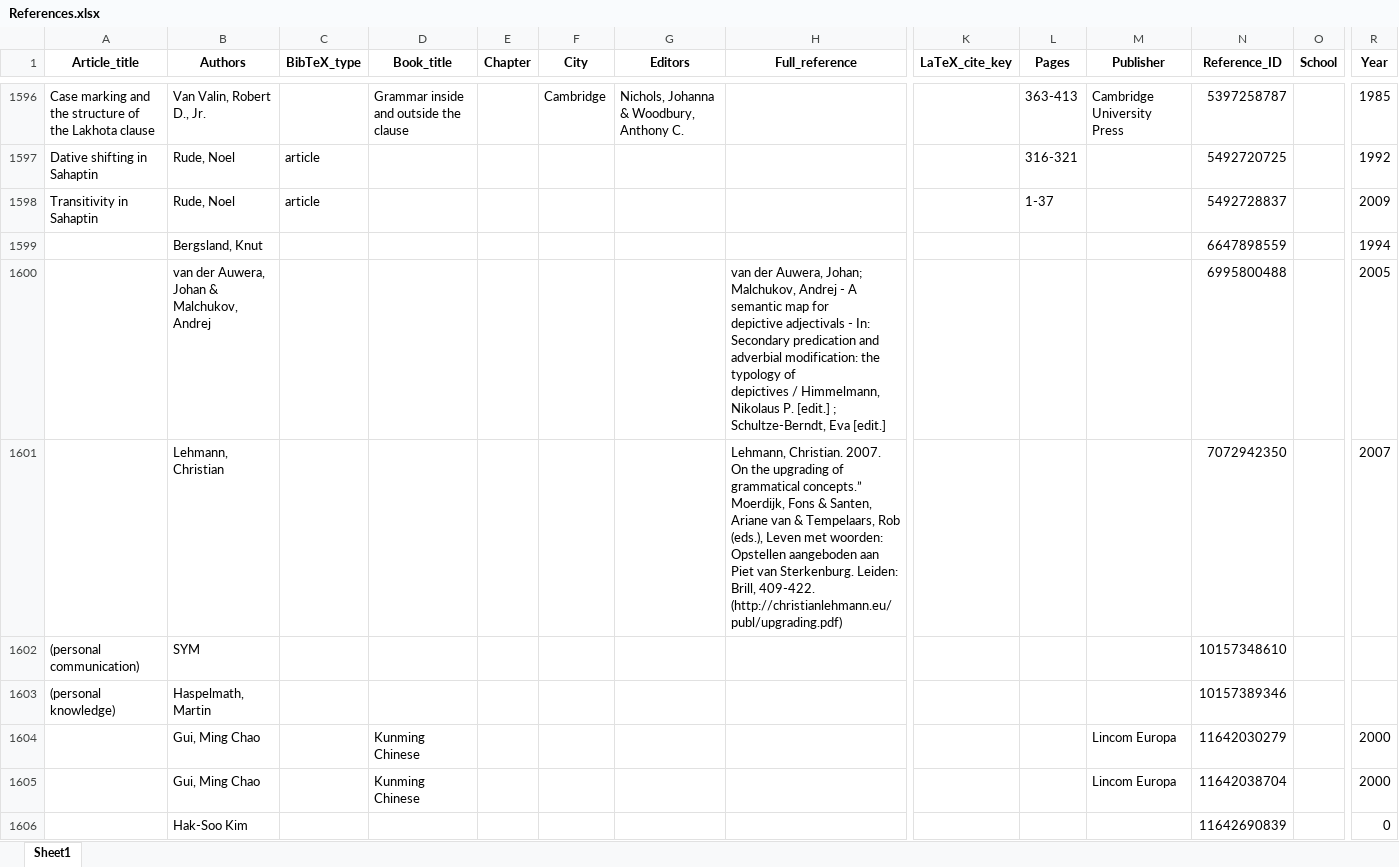
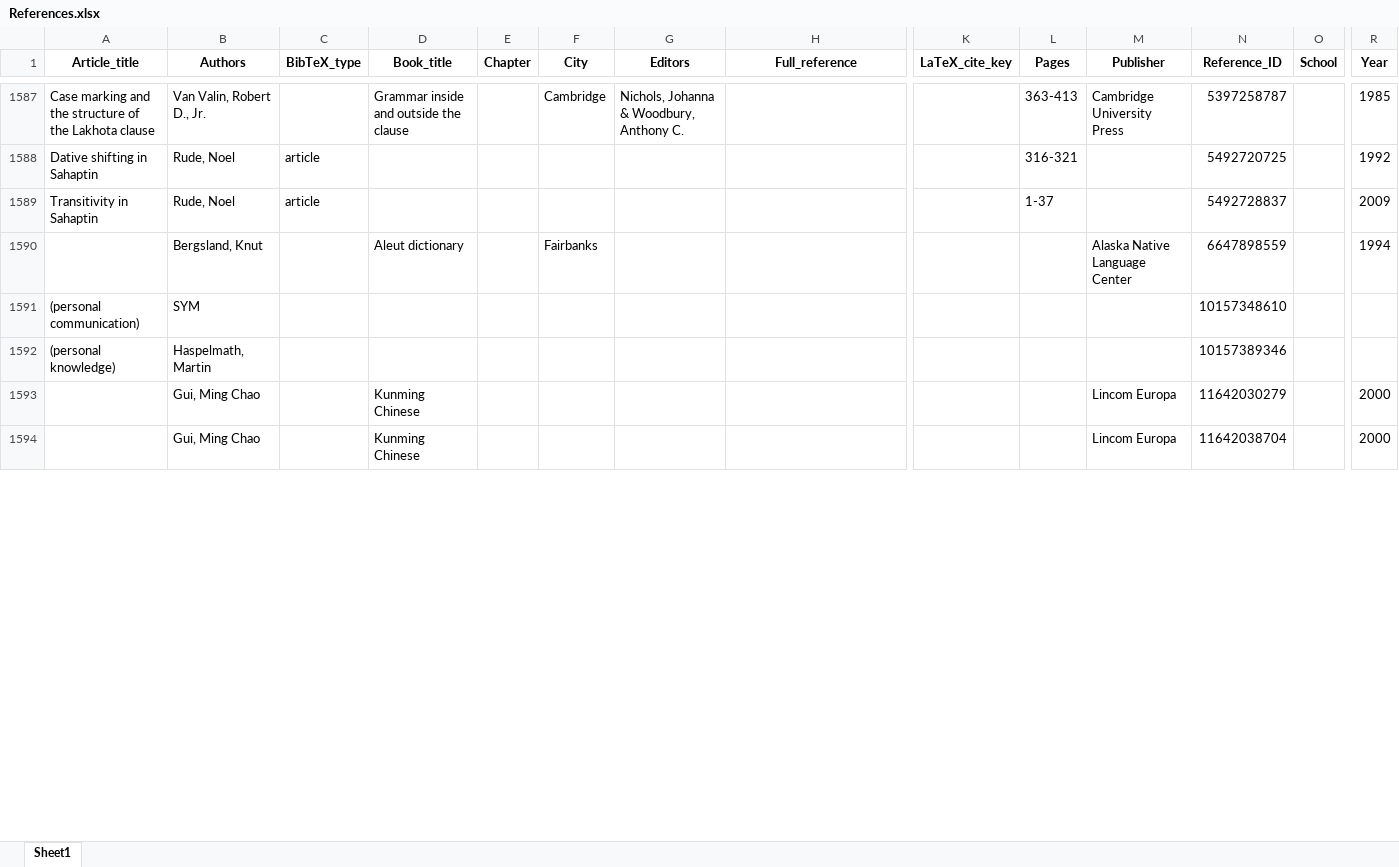
Before and after one commit to cldf-datasets/malchukovditransitives, an Excel workbook: raw/References.xlsx, sheet Sheet1, drawn as a sheet; only a part is shown, gaps mark what is left out; values as stored, in another font and other column widths than the file's, no borders; removed rows and columns are numbered as before the commit, all else as after; rows hold the shown columns only; ↵ is a line break in a cell; the diff covers the shown part only; the diff names each change by its address in the sheet, - before the commit and + after, or states it on an @@ line.

```diff
--- a/raw/References.xlsx (sheet Sheet1)
+++ b/raw/References.xlsx (sheet Sheet1)
-D1590 (Book_title): (empty)
+D1590 (Book_title): Aleut dictionary
-F1590 (City): (empty)
+F1590 (City): Fairbanks
-M1590 (Publisher): (empty)
+M1590 (Publisher): Alaska Native Language Center
-row 1600:  | van der Auwera, Johan & Malchukov, Andrej |  |  |  |  |  | van der Auwera, Johan; Malchukov, Andrej - A semantic map for ↵ depictive adjectivals - In: Secondary predication and adverbial modification: the typology of ↵ depictives / Himmelmann, Nikolaus P. [edit.] ; Schultze-Berndt, Eva [edit.] |  |  |  | 6995800488 |  | 2005
-row 1601:  | Lehmann, Christian |  |  |  |  |  | Lehmann, Christian. 2007. On the upgrading of grammatical concepts.” Moerdijk, Fons & Santen, Ariane van & Tempelaars, Rob (eds.), Leven met woorden: Opstellen aangeboden aan Piet van Sterkenburg. Leiden: Brill, 409-422. (http://christianlehmann.eu/publ/upgrading.pdf) |  |  |  | 7072942350 |  | 2007
-row 1606:  | Hak-Soo Kim |  |  |  |  |  |  |  |  |  | 11642690839 |  | 0
```
Also changed, not shown: 12 added rows, 12 removed rows and 40 edited cells elsewhere in this sheet, raw/Construction_data.xlsx, raw/Construction_parameters.xlsx, 10 other files.
